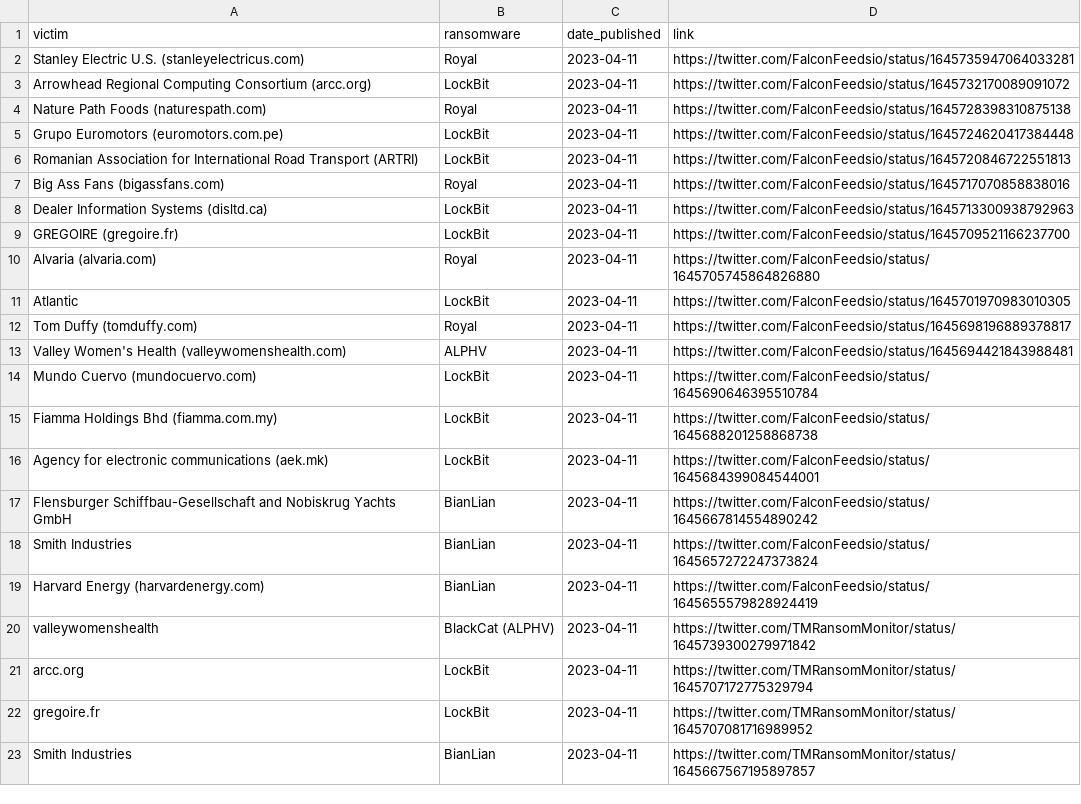
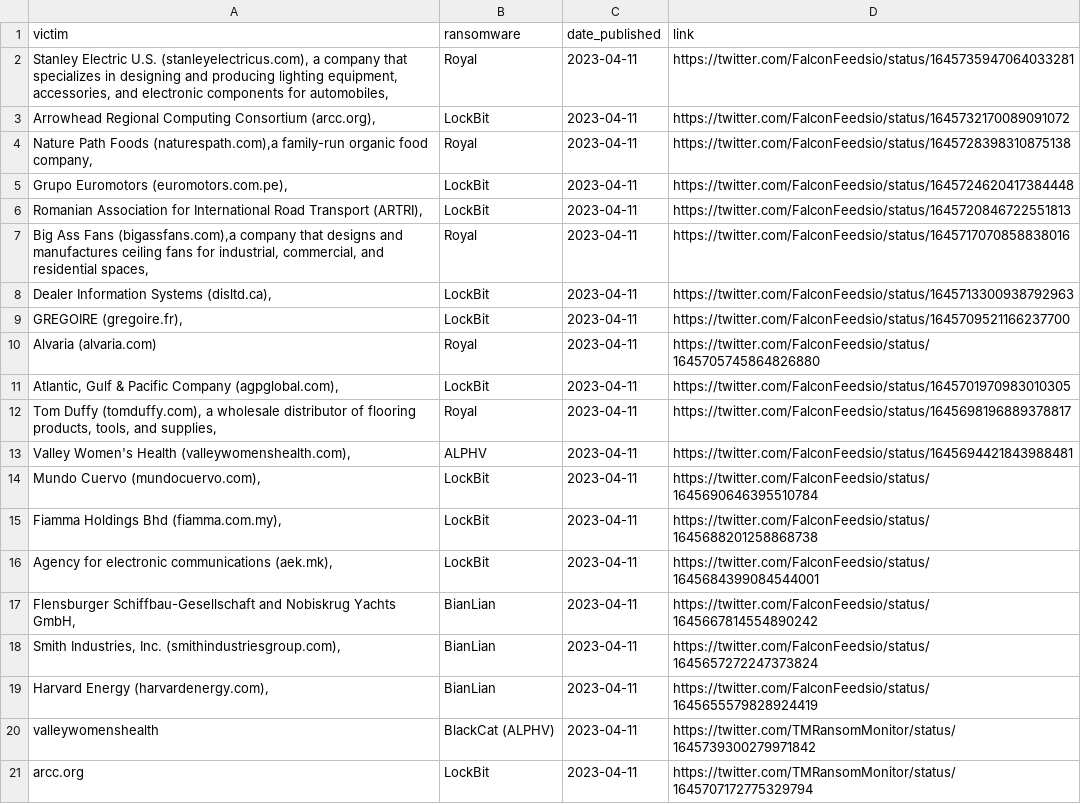
Before and after one commit to lukealibozek/rw_victim_monitor, a CSV file: rw_csv.csv, drawn as a sheet; only a part is shown; the shorter side is filled out with more unchanged rows.

Commit message:
removed 'comma' split to include context

```diff
--- a/rw_csv.csv
+++ b/rw_csv.csv
@@ -1,20 +1,20 @@
 victim,ransomware,date_published,link
-Stanley Electric U.S. (stanleyelectricus.com),Royal ,2023-04-11,https://twitter.com/FalconFeedsio/status/1645735947064033281
-Arrowhead Regional Computing Consortium (arcc.org),LockBit ,2023-04-11,https://twitter.com/FalconFeedsio/status/1645732170089091072
-Nature Path Foods (naturespath.com),Royal ,2023-04-11,https://twitter.com/FalconFeedsio/status/1645728398310875138
-Grupo Euromotors (euromotors.com.pe),LockBit ,2023-04-11,https://twitter.com/FalconFeedsio/status/1645724620417384448
-Romanian Association for International Road Transport (ARTRI),LockBit ,2023-04-11,https://twitter.com/FalconFeedsio/status/1645720846722551813
-Big Ass Fans (bigassfans.com),Royal ,2023-04-11,https://twitter.com/FalconFeedsio/status/1645717070858838016
-Dealer Information Systems (disltd.ca),LockBit ,2023-04-11,https://twitter.com/FalconFeedsio/status/1645713300938792963
-GREGOIRE (gregoire.fr),LockBit ,2023-04-11,https://twitter.com/FalconFeedsio/status/1645709521166237700
+"Stanley Electric U.S. (stanleyelectricus.com), a company that specializes in designing and producing lighting equipment, accessories, and electronic components for automobiles,",Royal ,2023-04-11,https://twitter.com/FalconFeedsio/status/1645735947064033281
+"Arrowhead Regional Computing Consortium (arcc.org),",LockBit ,2023-04-11,https://twitter.com/FalconFeedsio/status/1645732170089091072
+"Nature Path Foods (naturespath.com),a family-run organic food company,",Royal ,2023-04-11,https://twitter.com/FalconFeedsio/status/1645728398310875138
+"Grupo Euromotors (euromotors.com.pe),",LockBit ,2023-04-11,https://twitter.com/FalconFeedsio/status/1645724620417384448
+"Romanian Association for International Road Transport (ARTRI),",LockBit ,2023-04-11,https://twitter.com/FalconFeedsio/status/1645720846722551813
+"Big Ass Fans (bigassfans.com),a company that designs and manufactures ceiling fans for industrial, commercial, and residential spaces,",Royal ,2023-04-11,https://twitter.com/FalconFeedsio/status/1645717070858838016
+"Dealer Information Systems (disltd.ca),",LockBit ,2023-04-11,https://twitter.com/FalconFeedsio/status/1645713300938792963
+"GREGOIRE (gregoire.fr),",LockBit ,2023-04-11,https://twitter.com/FalconFeedsio/status/1645709521166237700
 Alvaria (alvaria.com),Royal ,2023-04-11,https://twitter.com/FalconFeedsio/status/1645705745864826880
-Atlantic,LockBit ,2023-04-11,https://twitter.com/FalconFeedsio/status/1645701970983010305
-Tom Duffy (tomduffy.com),Royal ,2023-04-11,https://twitter.com/FalconFeedsio/status/1645698196889378817
-Valley Women's Health (valleywomenshealth.com),ALPHV ,2023-04-11,https://twitter.com/FalconFeedsio/status/1645694421843988481
-Mundo Cuervo (mundocuervo.com),LockBit ,2023-04-11,https://twitter.com/FalconFeedsio/status/1645690646395510784
-Fiamma Holdings Bhd (fiamma.com.my),LockBit ,2023-04-11,https://twitter.com/FalconFeedsio/status/1645688201258868738
-Agency for electronic communications (aek.mk),LockBit ,2023-04-11,https://twitter.com/FalconFeedsio/status/1645684399084544001
-Flensburger Schiffbau-Gesellschaft and Nobiskrug Yachts GmbH,BianLian ,2023-04-11,https://twitter.com/FalconFeedsio/status/1645667814554890242
-Smith Industries,BianLian ,2023-04-11,https://twitter.com/FalconFeedsio/status/1645657272247373824
-Harvard Energy (harvardenergy.com),BianLian ,2023-04-11,https://twitter.com/FalconFeedsio/status/1645655579828924419
+"Atlantic, Gulf & Pacific Company (agpglobal.com),",LockBit ,2023-04-11,https://twitter.com/FalconFeedsio/status/1645701970983010305
+"Tom Duffy (tomduffy.com), a wholesale distributor of flooring products, tools, and supplies,",Royal ,2023-04-11,https://twitter.com/FalconFeedsio/status/1645698196889378817
+"Valley Women's Health (valleywomenshealth.com),",ALPHV ,2023-04-11,https://twitter.com/FalconFeedsio/status/1645694421843988481
+"Mundo Cuervo (mundocuervo.com),",LockBit ,2023-04-11,https://twitter.com/FalconFeedsio/status/1645690646395510784
+"Fiamma Holdings Bhd (fiamma.com.my),",LockBit ,2023-04-11,https://twitter.com/FalconFeedsio/status/1645688201258868738
+"Agency for electronic communications (aek.mk),",LockBit ,2023-04-11,https://twitter.com/FalconFeedsio/status/1645684399084544001
+"Flensburger Schiffbau-Gesellschaft and Nobiskrug Yachts GmbH,",BianLian ,2023-04-11,https://twitter.com/FalconFeedsio/status/1645667814554890242
+"Smith Industries, Inc. (smithindustriesgroup.com),",BianLian ,2023-04-11,https://twitter.com/FalconFeedsio/status/1645657272247373824
+"Harvard Energy (harvardenergy.com),",BianLian ,2023-04-11,https://twitter.com/FalconFeedsio/status/1645655579828924419
 valleywomenshealth,BlackCat (ALPHV),2023-04-11,https://twitter.com/TMRansomMonitor/status/1645739300279971842
```
